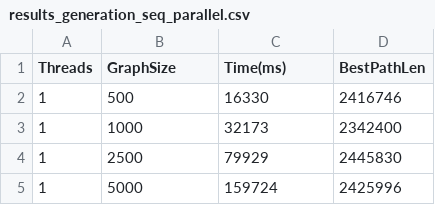
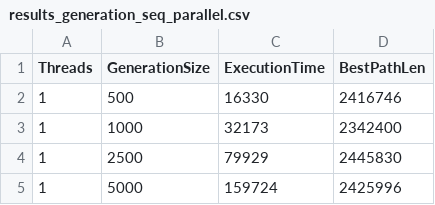
Before and after one commit to viceversaa/OWW2_badania, a CSV file: results_generation_seq_parallel.csv, drawn as a sheet; only a part is shown.

```diff
--- a/results_generation_seq_parallel.csv
+++ b/results_generation_seq_parallel.csv
@@ -1,2 +1,2 @@
-Threads,GraphSize,Time(ms),BestPathLen
+Threads,GenerationSize,ExecutionTime,BestPathLen
 1,500,16330,2416746
```
Also changed, not shown: 1 other file.
